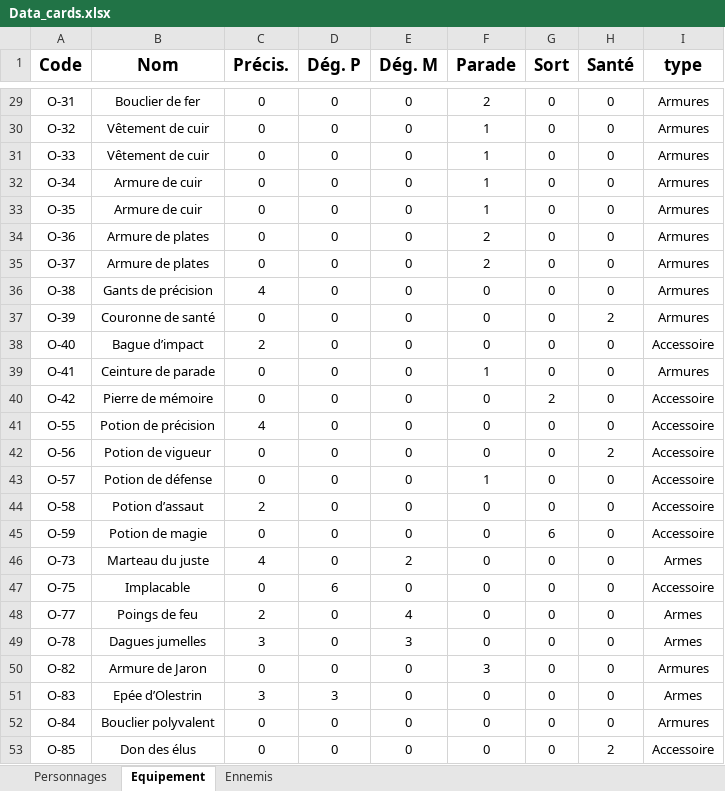
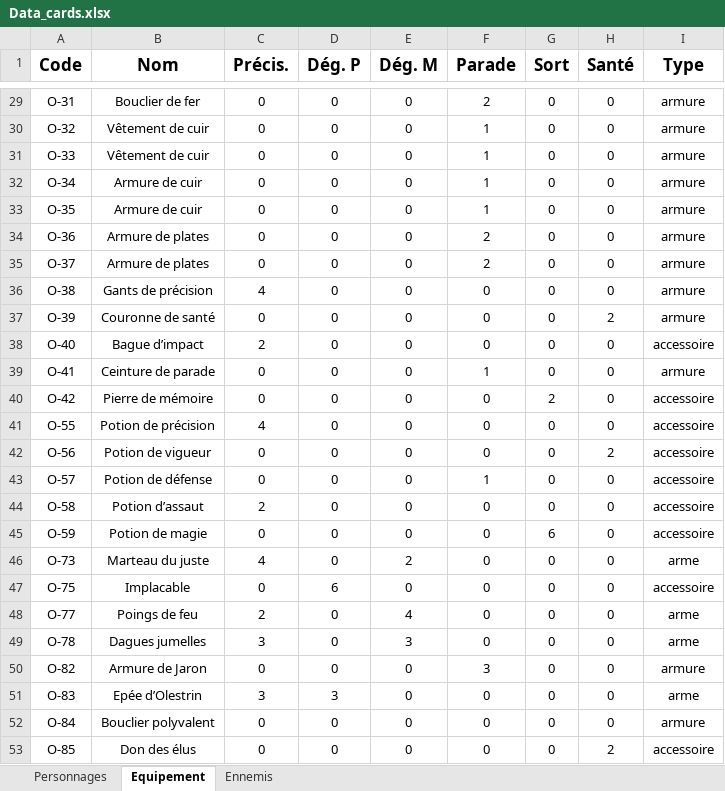
Before and after one commit to christophebidouj/periples-public, an Excel workbook: data/Data_cards.xlsx, sheet Equipement, drawn as a sheet; only a part is shown, gaps mark what is left out; values as stored, in another font and other column widths than the file's, no borders; the diff covers the shown part only; the diff names each change by its address in the sheet, - before the commit and + after, or states it on an @@ line.

```diff
--- a/data/Data_cards.xlsx (sheet Equipement)
+++ b/data/Data_cards.xlsx (sheet Equipement)
-I1: type
+I1: Type
-I29:I37 (Type): Armures
+I29:I37 (Type): armure
-I38 (Type): Accessoire
+I38 (Type): accessoire
-I39 (Type): Armures
+I39 (Type): armure
-I40:I45 (Type): Accessoire
+I40:I45 (Type): accessoire
-I46 (Type): Armes
+I46 (Type): arme
-I47 (Type): Accessoire
+I47 (Type): accessoire
-I48:I49 (Type): Armes
+I48:I49 (Type): arme
-I50 (Type): Armures
+I50 (Type): armure
-I51 (Type): Armes
+I51 (Type): arme
-I52 (Type): Armures
+I52 (Type): armure
-I53 (Type): Accessoire
+I53 (Type): accessoire
```
Also changed, not shown: 27 edited cells elsewhere in this sheet, 6 other files.
